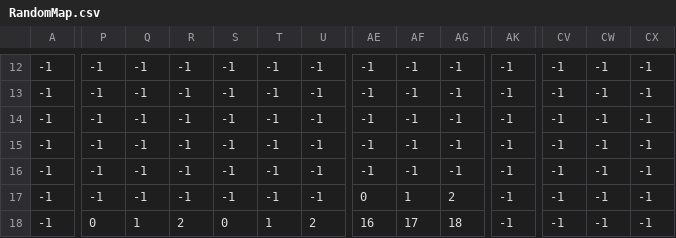
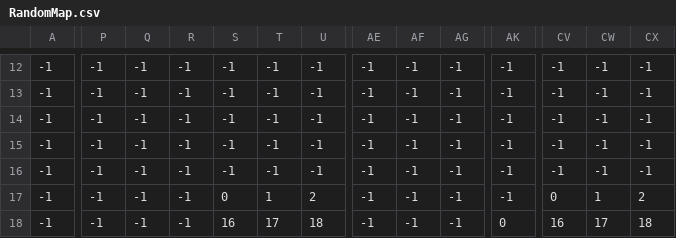
Before and after one commit to lefterisK-Gr/MujinGame, a CSV file: MujinGame/MujinGame/assets/Maps/RandomMap.csv, drawn as a sheet; only a part is shown, gaps mark what is left out; the diff covers the shown part only; the diff names each change by its address in the sheet, - before the commit and + after, or states it on an @@ line.

```diff
--- a/MujinGame/MujinGame/assets/Maps/RandomMap.csv
+++ b/MujinGame/MujinGame/assets/Maps/RandomMap.csv
-S17: -1
+S17: 0
-T17: -1
+T17: 1
-U17: -1
+U17: 2
-AE17: 0
+AE17: -1
-AF17: 1
+AF17: -1
-AG17: 2
+AG17: -1
-CV17: -1
+CV17: 0
-CW17: -1
+CW17: 1
-CX17: -1
+CX17: 2
-P18: 0
+P18: -1
-Q18: 1
+Q18: -1
-R18: 2
+R18: -1
-S18: 0
+S18: 16
-T18: 1
+T18: 17
-U18: 2
+U18: 18
-AE18: 16
+AE18: -1
-AF18: 17
+AF18: -1
-AG18: 18
+AG18: -1
-AK18: -1
+AK18: 0
-CV18: -1
+CV18: 16
-CW18: -1
+CW18: 17
-CX18: -1
+CX18: 18
```
Also changed, not shown: 68 edited cells elsewhere in this file, MujinGame/MujinGame/assets/Maps/RandomBackground.csv.
